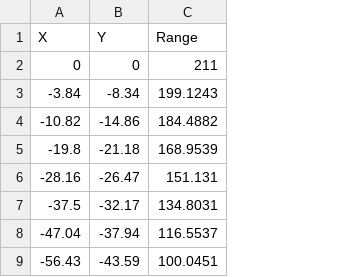
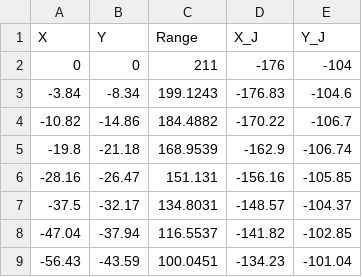
Before and after one commit to RandallMcCutcheon/LearningData, a CSV file: Pinger.csv, drawn as a sheet; only a part is shown; the diff names each change by its address in the sheet, - before the commit and + after, or states it on an @@ line.

Commit message:
Update Pinger.csv
Added JAckal position at ping times

```diff
--- a/Pinger.csv
+++ b/Pinger.csv
+column D (X_J), rows 2-9: -176 | -176.83 | -170.22 | -162.9 | -156.16 | -148.57 | -141.82 | -134.23
+column E (Y_J), rows 2-9: -104 | -104.6 | -106.7 | -106.74 | -105.85 | -104.37 | -102.85 | -101.04
```
